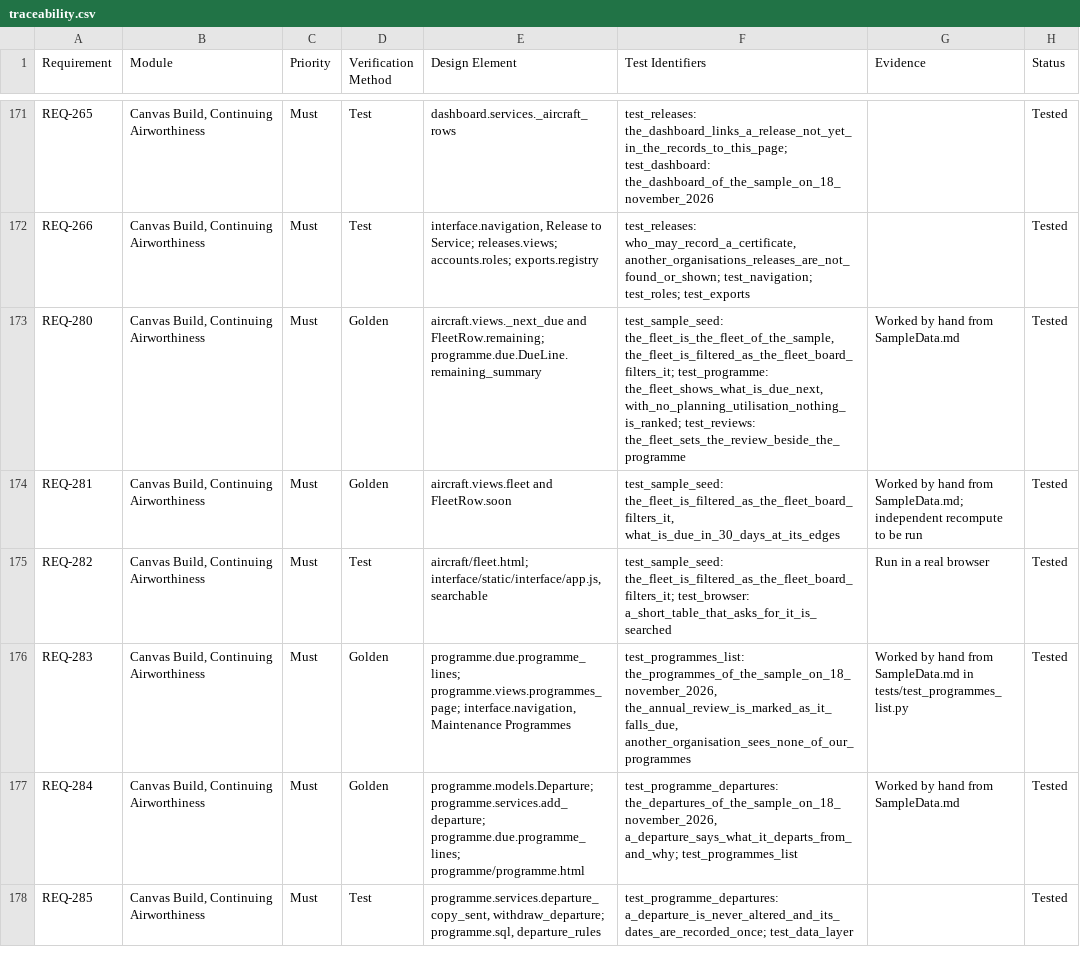
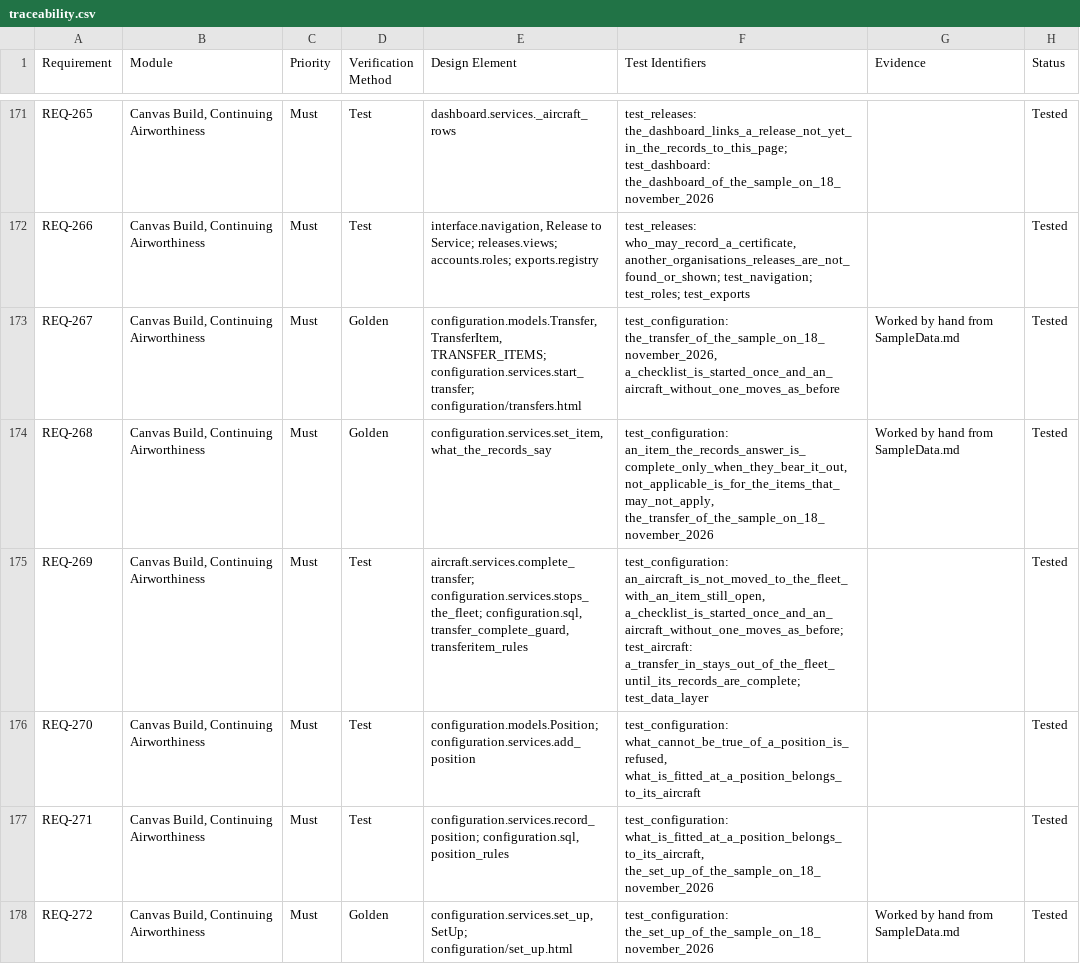
Before and after one commit to alxtkng/airworthiness-plus, a CSV file: requirements/traceability.csv, drawn as a sheet; only a part is shown, gaps mark what is left out; the shorter side is filled out with more unchanged rows; the diff covers the shown part only; the diff names each change by its address in the sheet, - before the commit and + after, or states it on an @@ line.

```diff
--- a/requirements/traceability.csv
+++ b/requirements/traceability.csv
+row 173: REQ-267 | Canvas Build, Continuing Airworthiness | Must | Golden | configuration.models.Transfer, TransferItem, TRANSFER_ITEMS; configuration.services.start_transfer; configuration/transfers.html | test_configuration: the_transfer_of_the_sample_on_18_november_2026, a_checklist_is_started_once_and_an_aircraft_without_one_moves_as_before | Worked by hand from SampleData.md | Tested
+row 174: REQ-268 | Canvas Build, Continuing Airworthiness | Must | Golden | configuration.services.set_item, what_the_records_say | test_configuration: an_item_the_records_answer_is_complete_only_when_they_bear_it_out, not_applicable_is_for_the_items_that_may_not_apply, the_transfer_of_the_sample_on_18_november_2026 | Worked by hand from SampleData.md | Tested
+row 175: REQ-269 | Canvas Build, Continuing Airworthiness | Must | Test | aircraft.services.complete_transfer; configuration.services.stops_the_fleet; configuration.sql, transfer_complete_guard, transferitem_rules | test_configuration: an_aircraft_is_not_moved_to_the_fleet_with_an_item_still_open, a_checklist_is_started_once_and_an_aircraft_without_one_moves_as_before; test_aircraft: a_transfer_in_stays_out_of_the_fleet_until_its_records_are_complete; test_data_layer |  | Tested
+row 176: REQ-270 | Canvas Build, Continuing Airworthiness | Must | Test | configuration.models.Position; configuration.services.add_position | test_configuration: what_cannot_be_true_of_a_position_is_refused, what_is_fitted_at_a_position_belongs_to_its_aircraft |  | Tested
+row 177: REQ-271 | Canvas Build, Continuing Airworthiness | Must | Test | configuration.services.record_position; configuration.sql, position_rules | test_configuration: what_is_fitted_at_a_position_belongs_to_its_aircraft, the_set_up_of_the_sample_on_18_november_2026 |  | Tested
+row 178: REQ-272 | Canvas Build, Continuing Airworthiness | Must | Golden | configuration.services.set_up, SetUp; configuration/set_up.html | test_configuration: the_set_up_of_the_sample_on_18_november_2026 | Worked by hand from SampleData.md | Tested
```
Also changed, not shown: 6 added rows elsewhere in this file, 37 other files.
